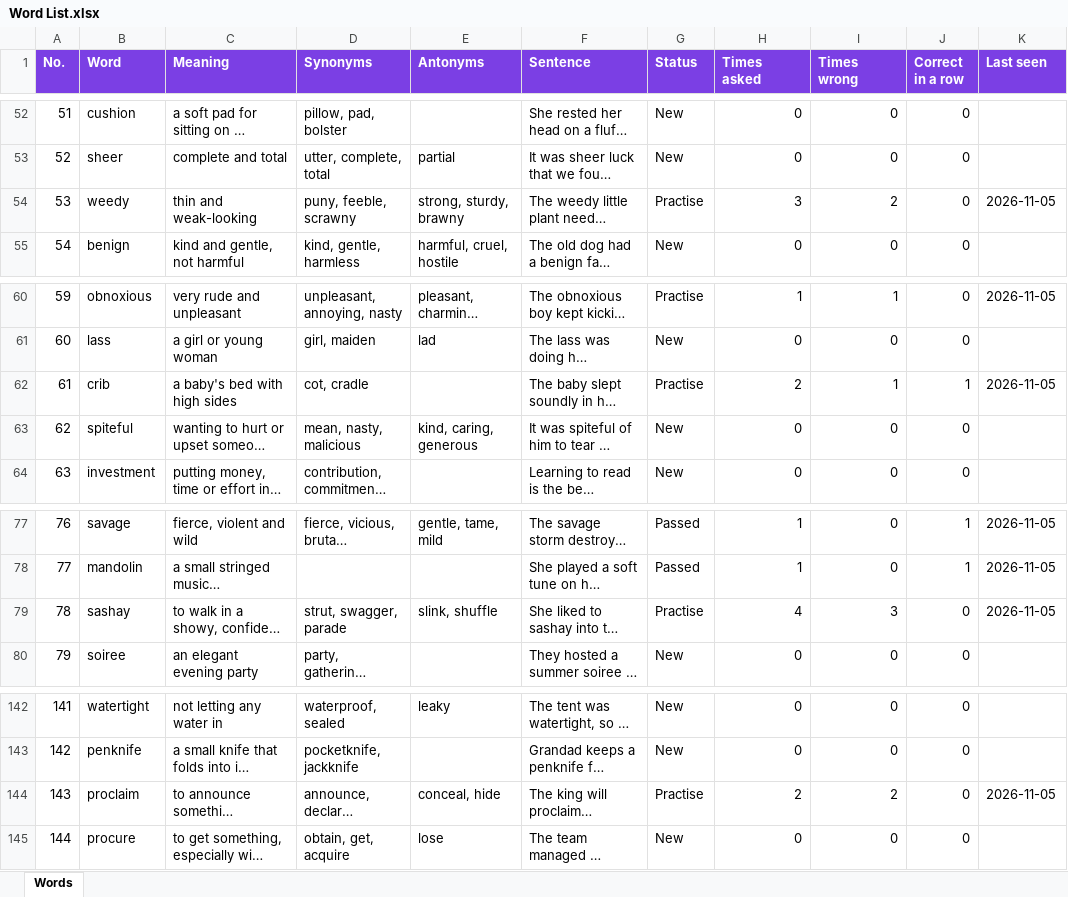
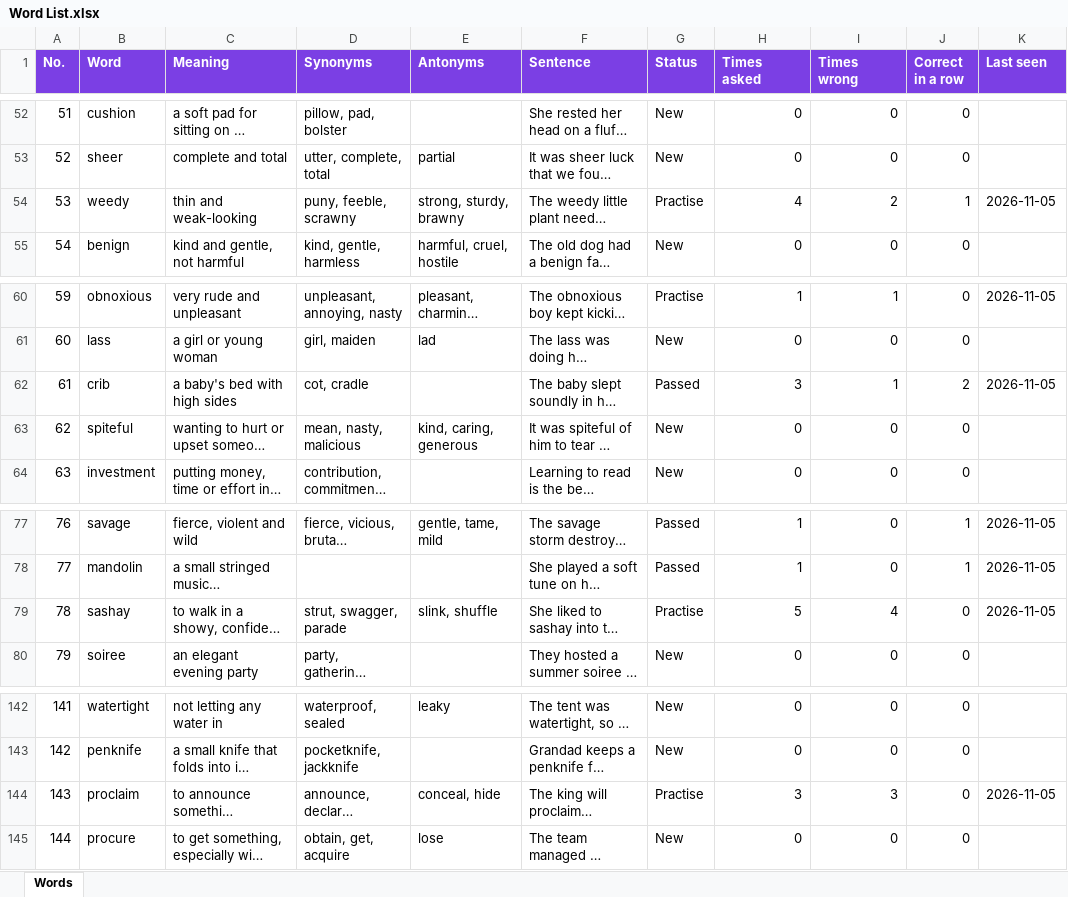
Before and after one commit to suhaneyankita/hoot-word-quiz, an Excel workbook: Word List.xlsx, sheet Words, drawn as a sheet; only a part is shown, gaps mark what is left out; long unchanged cells end in …; values as stored, in another font and other column widths than the file's, no borders; the diff covers the shown part only; the diff names each change by its address in the sheet, - before the commit and + after, or states it on an @@ line.

```diff
--- a/Word List.xlsx (sheet Words)
+++ b/Word List.xlsx (sheet Words)
-H54 (Times asked): 3
+H54 (Times asked): 4
-J54 (Correct in a row): 0
+J54 (Correct in a row): 1
-G62 (Status): Practise
+G62 (Status): Passed
-H62 (Times asked): 2
+H62 (Times asked): 3
-J62 (Correct in a row): 1
+J62 (Correct in a row): 2
-H79 (Times asked): 4
+H79 (Times asked): 5
-I79 (Times wrong): 3
+I79 (Times wrong): 4
-H144 (Times asked): 2
+H144 (Times asked): 3
-I144 (Times wrong): 2
+I144 (Times wrong): 3
```
Also changed, not shown: 22 edited cells elsewhere in this sheet.
